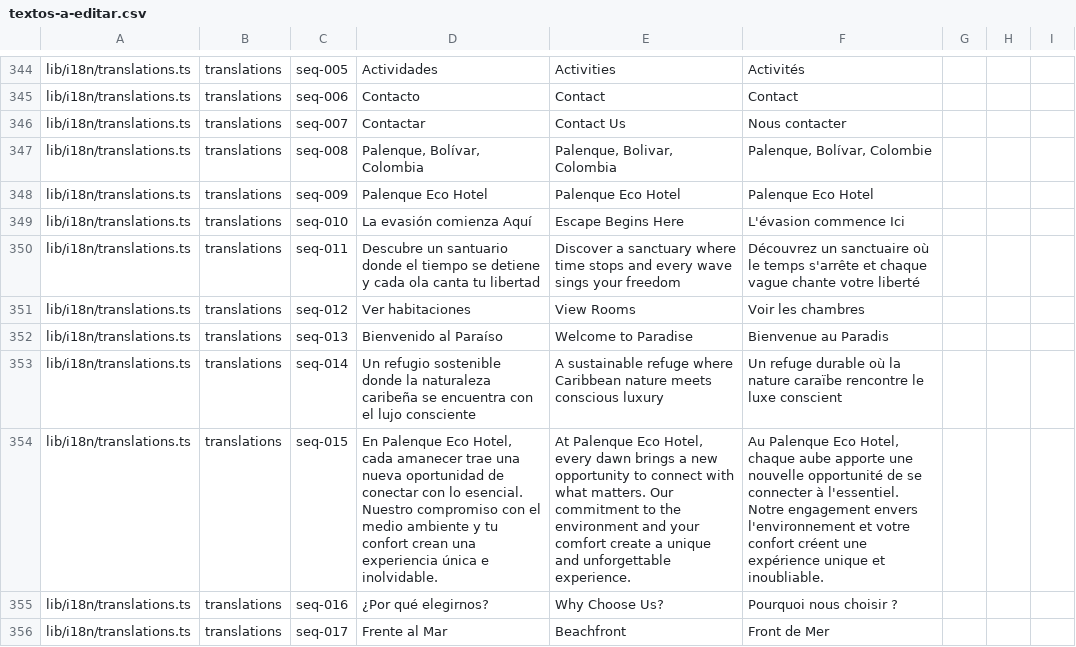
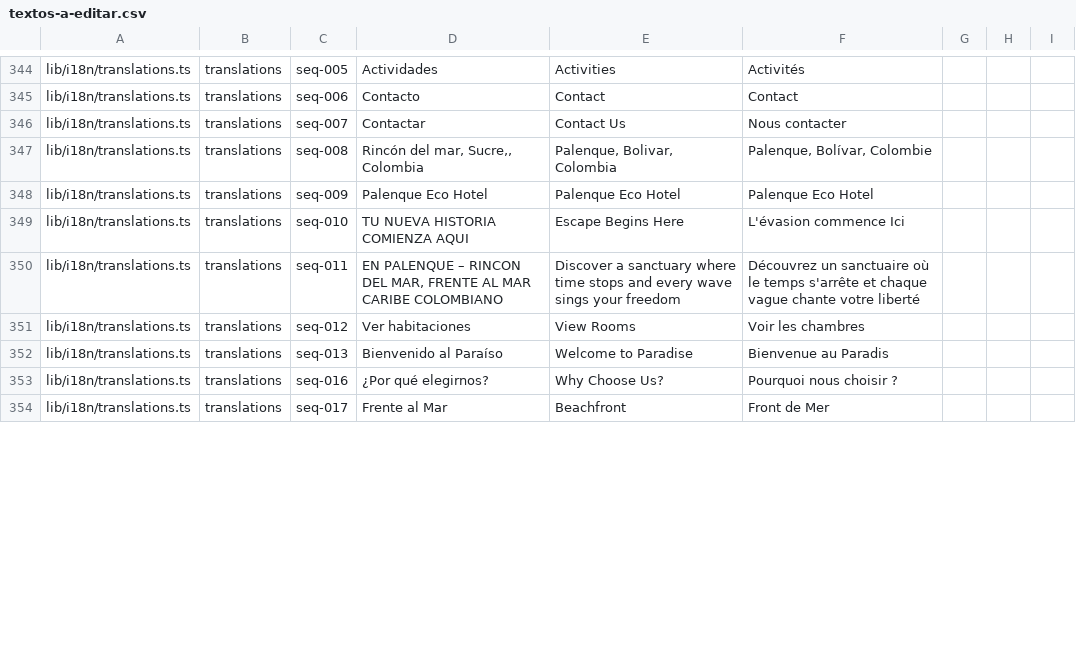
Before and after one commit to henrimorel32/palenque, a CSV file: textos-a-editar.csv, drawn as a sheet; only a part is shown, gaps mark what is left out; removed rows and columns are numbered as before the commit, all else as after; the diff covers the shown part only; the diff names each change by its address in the sheet, - before the commit and + after, or states it on an @@ line.

```diff
--- a/textos-a-editar.csv
+++ b/textos-a-editar.csv
-D347: Palenque, Bolívar, Colombia
+D347: Rincón del mar, Sucre,, Colombia
-D349: La evasión comienza Aquí
+D349: TU NUEVA HISTORIA COMIENZA AQUI
-D350: Descubre un santuario donde el tiempo se detiene y cada ola canta tu libertad
+D350: EN PALENQUE – RINCON DEL MAR, FRENTE AL MAR CARIBE COLOMBIANO
-row 353: lib/i18n/translations.ts | translations | seq-014 | Un refugio sostenible donde la naturaleza caribeña se encuentra con el lujo consciente | A sustainable refuge where Caribbean nature meets conscious luxury | Un refuge durable où la nature caraïbe rencontre le luxe conscient
-row 354: lib/i18n/translations.ts | translations | seq-015 | En Palenque Eco Hotel, cada amanecer trae una nueva oportunidad de conectar con lo esencial. Nuestro compromiso con el medio ambiente y tu confort crean una experiencia única e inolvidable. | At Palenque Eco Hotel, every dawn brings a new opportunity to connect with what matters. Our commitment to the environment and your comfort create a unique and unforgettable experience. | Au Palenque Eco Hotel, chaque aube apporte une nouvelle opportunité de se connecter à l'essentiel. Notre engagement envers l'environnement et votre confort créent une expérience unique et inoubliable.
```
Also changed, not shown: 2 added rows, 8 removed rows and 78 edited cells elsewhere in this file, 19 other files.
